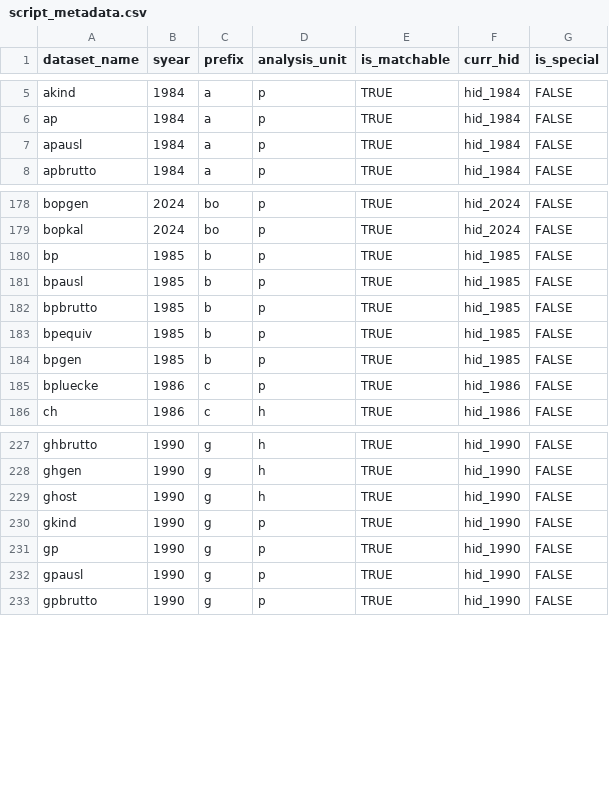
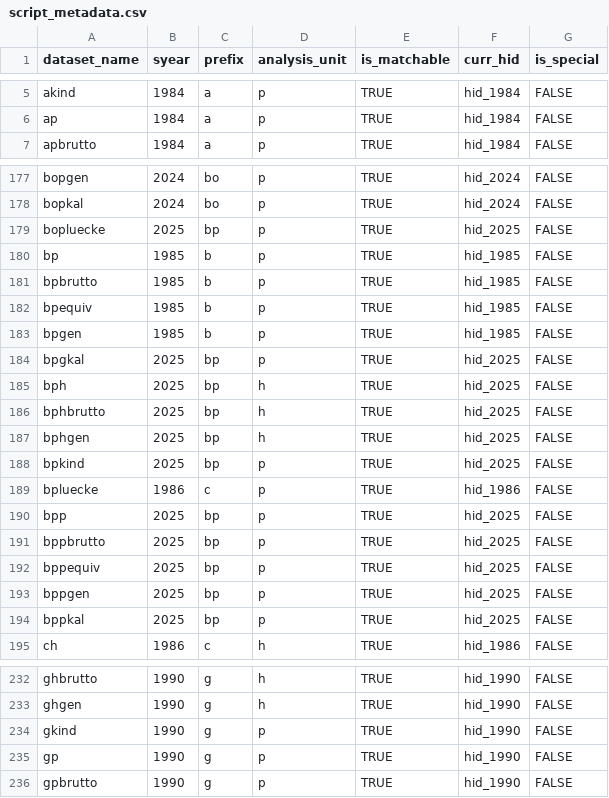
Before and after one commit to paneldata/soep-core, a CSV file: metadata/script_metadata.csv, drawn as a sheet; only a part is shown, gaps mark what is left out; removed rows and columns are numbered as before the commit, all else as after; the diff covers the shown part only; the diff names each change by its address in the sheet, - before the commit and + after, or states it on an @@ line.

```diff
--- a/metadata/script_metadata.csv
+++ b/metadata/script_metadata.csv
-row 7: apausl | 1984 | a | p | TRUE | hid_1984 | FALSE
+row 179: bopluecke | 2025 | bp | p | TRUE | hid_2025 | FALSE
-row 181: bpausl | 1985 | b | p | TRUE | hid_1985 | FALSE
+row 184: bpgkal | 2025 | bp | p | TRUE | hid_2025 | FALSE
+row 185: bph | 2025 | bp | h | TRUE | hid_2025 | FALSE
+row 186: bphbrutto | 2025 | bp | h | TRUE | hid_2025 | FALSE
+row 187: bphgen | 2025 | bp | h | TRUE | hid_2025 | FALSE
+row 188: bpkind | 2025 | bp | p | TRUE | hid_2025 | FALSE
+row 190: bpp | 2025 | bp | p | TRUE | hid_2025 | FALSE
+row 191: bppbrutto | 2025 | bp | p | TRUE | hid_2025 | FALSE
+row 192: bppequiv | 2025 | bp | p | TRUE | hid_2025 | FALSE
+row 193: bppgen | 2025 | bp | p | TRUE | hid_2025 | FALSE
+row 194: bppkal | 2025 | bp | p | TRUE | hid_2025 | FALSE
-row 229: ghost | 1990 | g | h | TRUE | hid_1990 | FALSE
-row 232: gpausl | 1990 | g | p | TRUE | hid_1990 | FALSE
```
Also changed, not shown: 9 removed rows elsewhere in this file, metadata/attachments.csv, metadata/instruments.csv, 8 other files.
